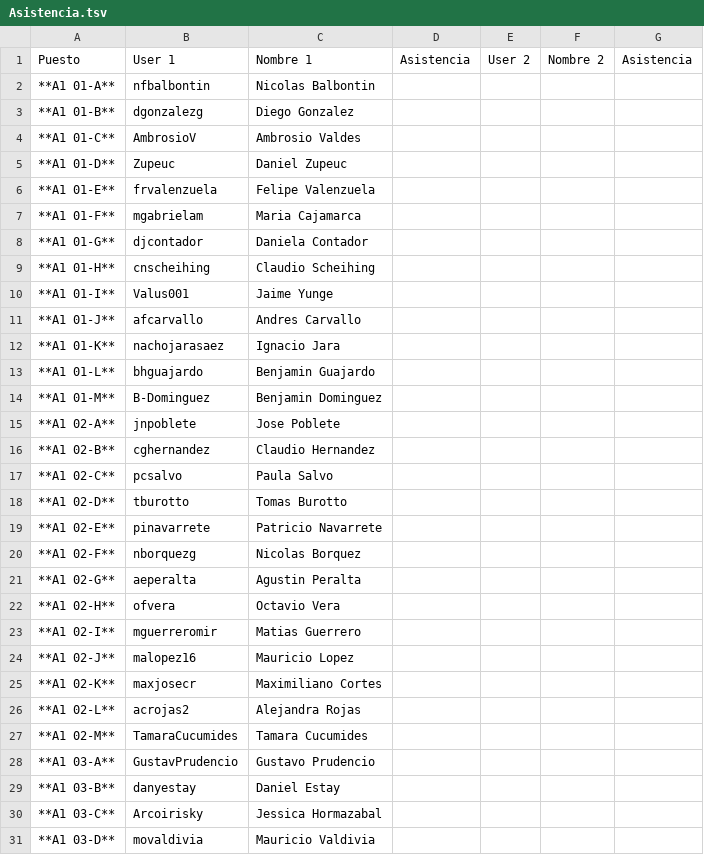
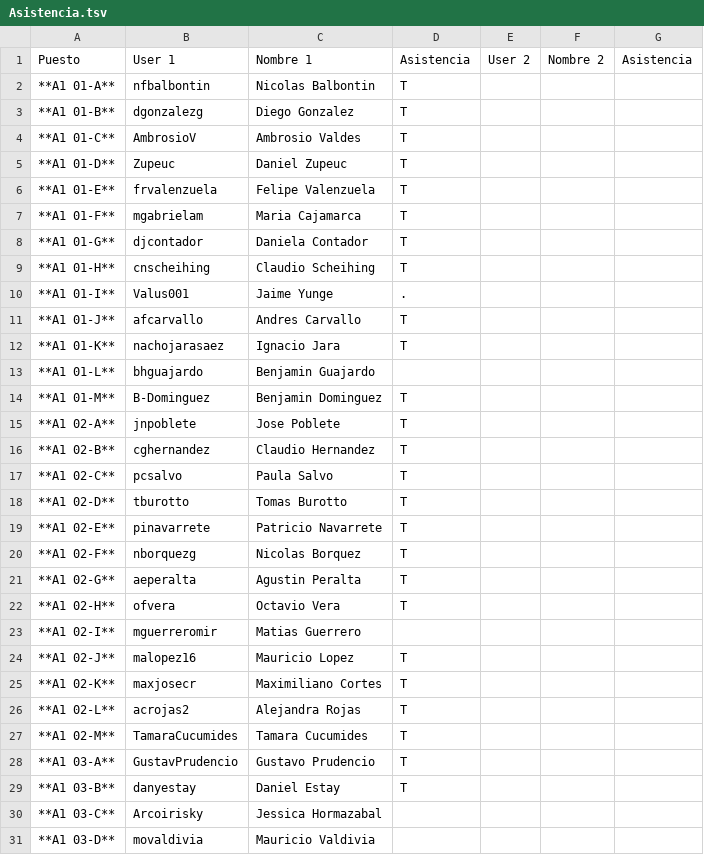
Before and after one commit to IIC2233/Syllabus-2017-1, a TSV file: Actividades/AC05/Asistencia.tsv, drawn as a sheet; only a part is shown; the diff covers the shown part only.

Commit message:
Update Asistencia.tsv

```diff
--- a/Actividades/AC05/Asistencia.tsv
+++ b/Actividades/AC05/Asistencia.tsv
@@ -1,12 +1,12 @@
 Puesto	User 1	Nombre 1	Asistencia	User 2	Nombre 2	Asistencia
- **A1 01-A** 	 nfbalbontin 	 Nicolas Balbontin 		  	   	
- **A1 01-B** 	 dgonzalezg 	 Diego Gonzalez 		  	   	
- **A1 01-C** 	 AmbrosioV 	 Ambrosio Valdes 		  	   	
- **A1 01-D** 	 Zupeuc 	 Daniel Zupeuc 		  	   	
- **A1 01-E** 	 frvalenzuela 	 Felipe Valenzuela 		  	   	
- **A1 01-F** 	 mgabrielam 	 Maria Cajamarca 		  	   	
- **A1 01-G** 	 djcontador 	 Daniela Contador 		  	   	
- **A1 01-H** 	 cnscheihing 	 Claudio Scheihing 		  	   	
- **A1 01-I** 	 Valus001 	 Jaime Yunge 		  	   	
- **A1 01-J** 	 afcarvallo 	 Andres Carvallo 		  	   	
- **A1 01-K** 	 nachojarasaez 	 Ignacio Jara 		  	   	
+**A1 01-A**	nfbalbontin	Nicolas Balbontin	T			
+**A1 01-B**	dgonzalezg	Diego Gonzalez	T			
+**A1 01-C**	AmbrosioV	Ambrosio Valdes	T			
+**A1 01-D**	Zupeuc	Daniel Zupeuc	T			
+**A1 01-E**	frvalenzuela	Felipe Valenzuela	T			
+**A1 01-F**	mgabrielam	Maria Cajamarca	T			
+**A1 01-G**	djcontador	Daniela Contador	T			
+**A1 01-H**	cnscheihing	Claudio Scheihing	T			
+**A1 01-I**	Valus001	Jaime Yunge	.			
+**A1 01-J**	afcarvallo	Andres Carvallo	T			
+**A1 01-K**	nachojarasaez	Ignacio Jara	T			
@@ -14,9 +14,9 @@ Puesto	User 1	Nombre 1	Asistencia	User 2	Nombre 2	Asistencia
- **A1 01-M** 	 B-Dominguez 	 Benjamin Dominguez 		  	   	
- **A1 02-A** 	 jnpoblete 	 Jose Poblete 		  	   	
- **A1 02-B** 	 cghernandez 	 Claudio Hernandez 		  	   	
- **A1 02-C** 	 pcsalvo 	 Paula Salvo 		  	   	
- **A1 02-D** 	 tburotto 	 Tomas Burotto 		  	   	
- **A1 02-E** 	 pinavarrete 	 Patricio Navarrete 		  	   	
- **A1 02-F** 	 nborquezg 	 Nicolas Borquez 		  	   	
- **A1 02-G** 	 aeperalta 	 Agustin Peralta 		  	   	
- **A1 02-H** 	 ofvera 	 Octavio Vera 		  	   	
+**A1 01-M**	B-Dominguez	Benjamin Dominguez	T			
+**A1 02-A**	jnpoblete	Jose Poblete	T			
+**A1 02-B**	cghernandez	Claudio Hernandez	T			
+**A1 02-C**	pcsalvo	Paula Salvo	T			
+**A1 02-D**	tburotto	Tomas Burotto	T			
+**A1 02-E**	pinavarrete	Patricio Navarrete	T			
+**A1 02-F**	nborquezg	Nicolas Borquez	T			
+**A1 02-G**	aeperalta	Agustin Peralta	T			
+**A1 02-H**	ofvera	Octavio Vera	T			
@@ -24,6 +24,6 @@ Puesto	User 1	Nombre 1	Asistencia	User 2	Nombre 2	Asistencia
- **A1 02-J** 	 malopez16 	 Mauricio Lopez 		  	   	
- **A1 02-K** 	 maxjosecr 	 Maximiliano Cortes 		  	   	
- **A1 02-L** 	 acrojas2 	 Alejandra Rojas 		  	   	
- **A1 02-M** 	 TamaraCucumides 	 Tamara Cucumides 		  	   	
- **A1 03-A** 	 GustavPrudencio 	 Gustavo Prudencio 		  	   	
- **A1 03-B** 	 danyestay 	 Daniel Estay 		  	   	
+**A1 02-J**	malopez16	Mauricio Lopez	T			
+**A1 02-K**	maxjosecr	Maximiliano Cortes	T			
+**A1 02-L**	acrojas2	Alejandra Rojas	T			
+**A1 02-M**	TamaraCucumides	Tamara Cucumides	T			
+**A1 03-A**	GustavPrudencio	Gustavo Prudencio	T			
+**A1 03-B**	danyestay	Daniel Estay	T			
```
Also changed, not shown: 131 edited cells elsewhere in this file.
